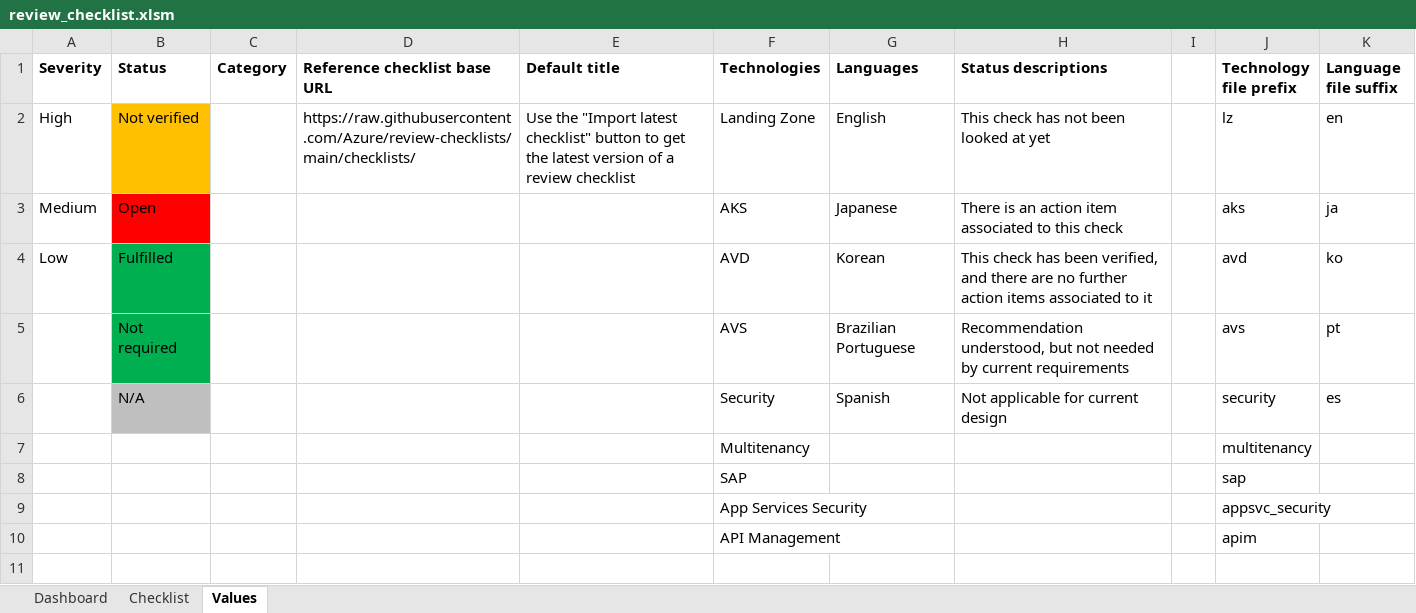
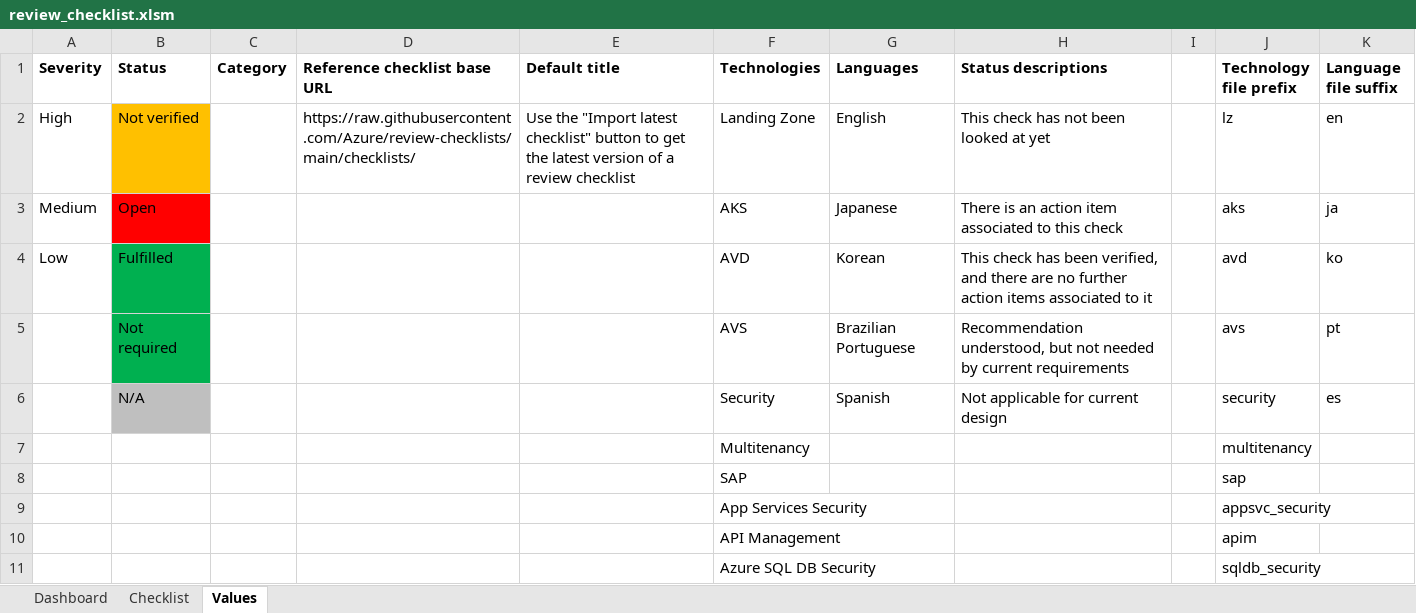
Before and after one commit to Azure/review-checklists, an Excel workbook: spreadsheet/review_checklist.xlsm, sheet Values, drawn as a sheet; values as stored, in another font and other column widths than the file's, no borders; the diff names each change by its address in the sheet, - before the commit and + after, or states it on an @@ line.

Commit message:
Added AzSQL

```diff
--- a/spreadsheet/review_checklist.xlsm (sheet Values)
+++ b/spreadsheet/review_checklist.xlsm (sheet Values)
+row 11:  |  |  |  |  | Azure SQL DB Security |  |  |  | sqldb_security
```
Also changed, not shown: charts or pictures.
